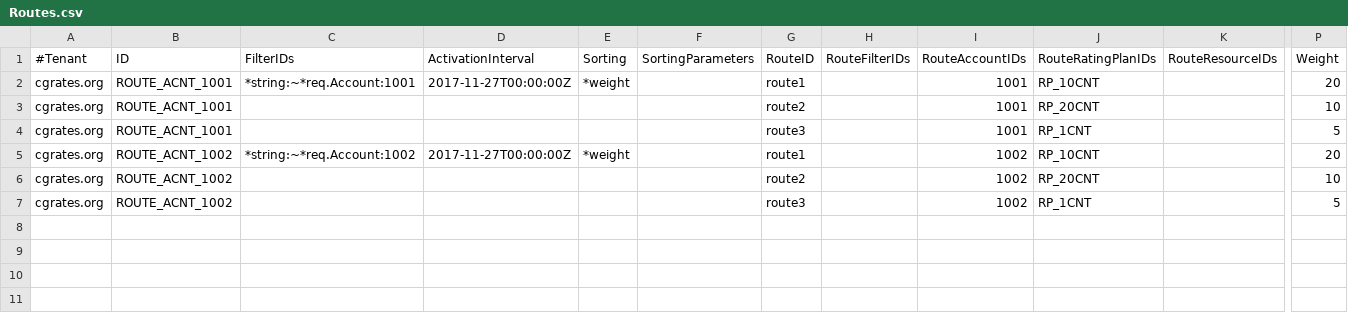
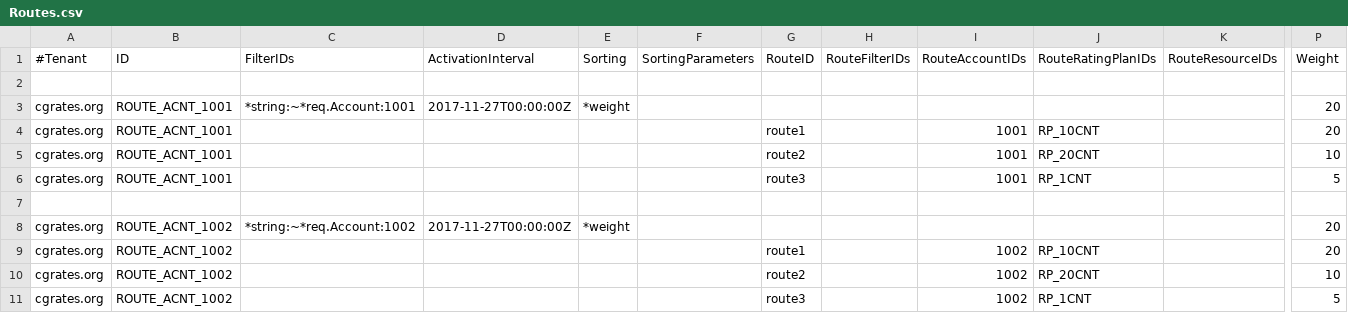
Before and after one commit to cgrates/cgrates, a CSV file: data/tariffplans/tut_sip_redirect/Routes.csv, drawn as a sheet; only a part is shown, gaps mark what is left out; addresses are those after the commit; rows hold the shown columns only; the diff names each change by its address in the sheet, - before the commit and + after, or states it on an @@ line.

```diff
--- a/data/tariffplans/tut_sip_redirect/Routes.csv
+++ b/data/tariffplans/tut_sip_redirect/Routes.csv
+row 2: (empty)
+row 3: cgrates.org | ROUTE_ACNT_1001 | *string:~*req.Account:1001 | 2017-11-27T00:00:00Z | *weight |  |  |  |  |  |  | 20
-C4 (FilterIDs): *string:~*req.Account:1001
+C4 (FilterIDs): (empty)
-D4 (ActivationInterval): 2017-11-27T00:00:00Z
+D4 (ActivationInterval): (empty)
-E4 (Sorting): *weight
+E4 (Sorting): (empty)
+row 7: (empty)
+row 8: cgrates.org | ROUTE_ACNT_1002 | *string:~*req.Account:1002 | 2017-11-27T00:00:00Z | *weight |  |  |  |  |  |  | 20
-C9 (FilterIDs): *string:~*req.Account:1002
+C9 (FilterIDs): (empty)
-D9 (ActivationInterval): 2017-11-27T00:00:00Z
+D9 (ActivationInterval): (empty)
-E9 (Sorting): *weight
+E9 (Sorting): (empty)
```
Also changed, not shown: data/tariffplans/tutorial/Routes.csv, data/tariffplans/tutroutes/Routes.csv, 2 other files.
